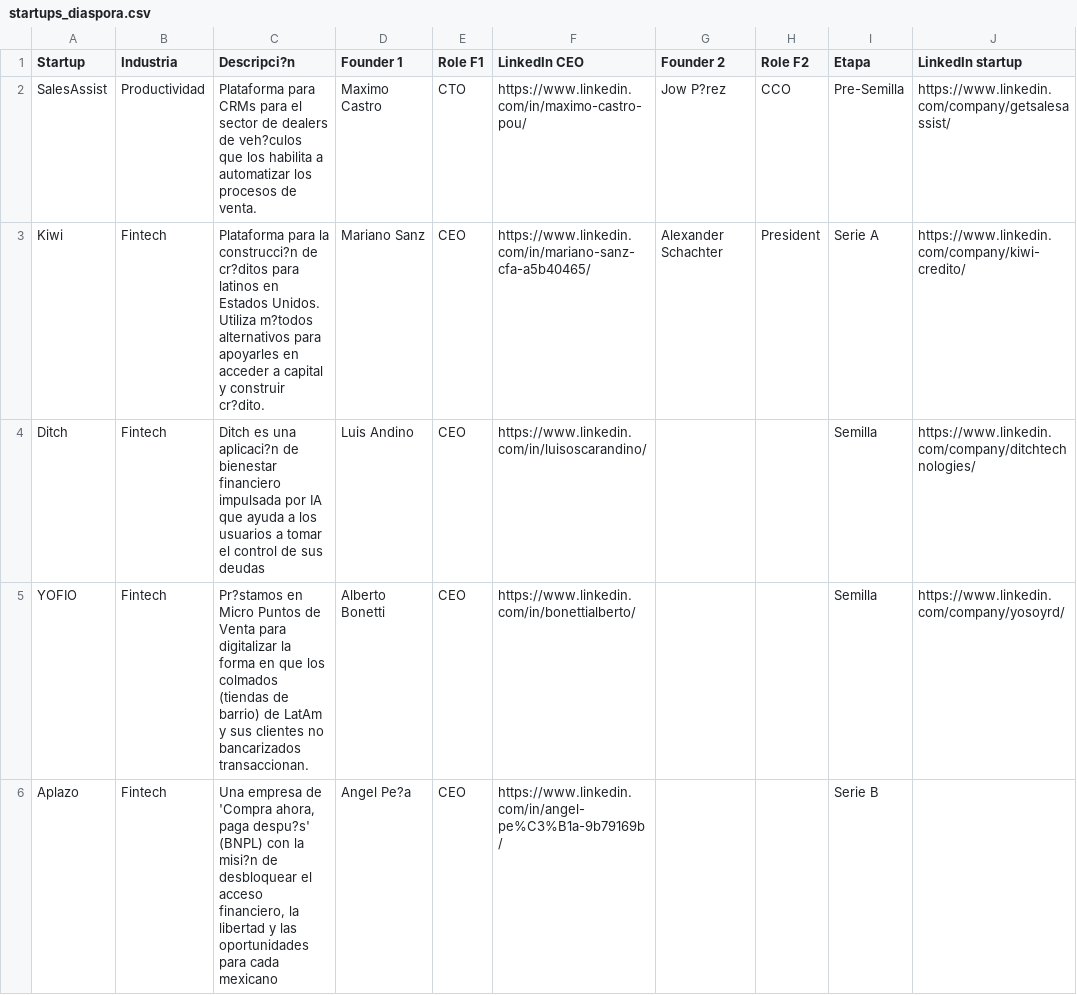
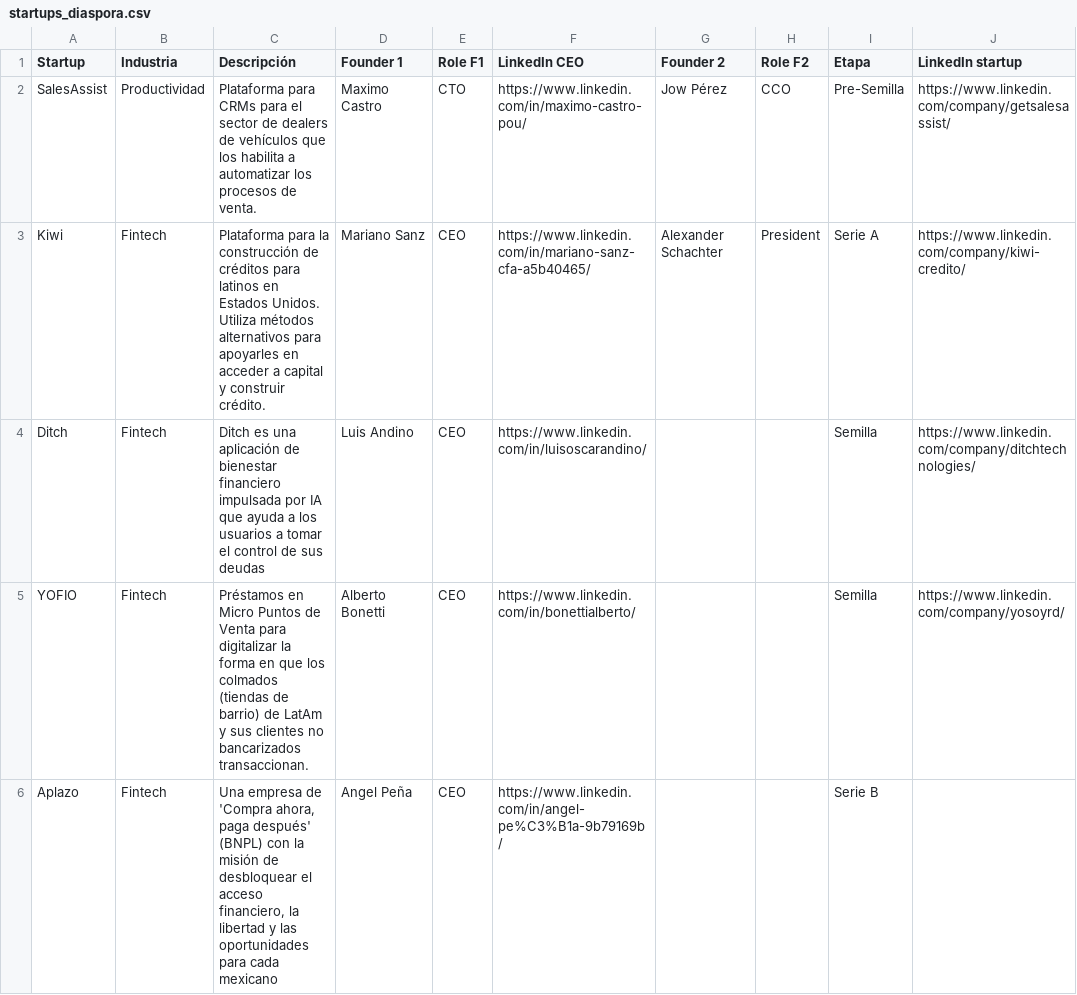
Before and after one commit to Optimo-ai/Startup-Ecosystem, a CSV file: data/startups_diaspora.csv, drawn as a sheet; only a part is shown; the diff covers the shown part only; the diff names each change by its address in the sheet, - before the commit and + after, or states it on an @@ line.

```diff
--- a/data/startups_diaspora.csv
+++ b/data/startups_diaspora.csv
-C1: Descripci?n
+C1: Descripción
-C2 (Descripción): …dealers de veh?culos que los…
+C2 (Descripción): …dealers de vehículos que los…
-G2 (Founder 2): Jow P?rez
+G2 (Founder 2): Jow Pérez
-C3 (Descripción): …para la construcci?n de cr?ditos para latinos en Estados Unidos. Utiliza m?todos alternativos para apoyarles en acceder a capital y construir cr?dito.
+C3 (Descripción): …para la construcción de créditos para latinos en Estados Unidos. Utiliza métodos alternativos para apoyarles en acceder a capital y construir crédito.
-C4 (Descripción): …es una aplicaci?n de bienestar…
+C4 (Descripción): …es una aplicación de bienestar…
-C5 (Descripción): Pr?stamos en Micro…
+C5 (Descripción): Préstamos en Micro…
-C6 (Descripción): …ahora, paga despu?s' (BNPL) con la misi?n de desbloquear…
+C6 (Descripción): …ahora, paga después' (BNPL) con la misión de desbloquear…
-D6 (Founder 1): Angel Pe?a
+D6 (Founder 1): Angel Peña
```
Also changed, not shown: 6 edited cells elsewhere in this file, data/startups_rd.csv.
